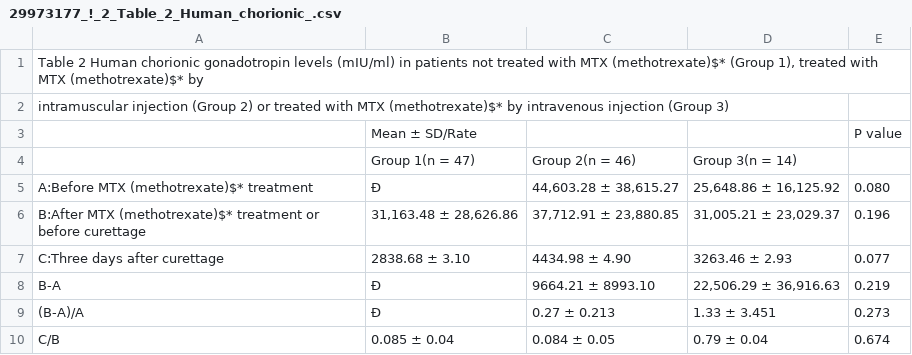
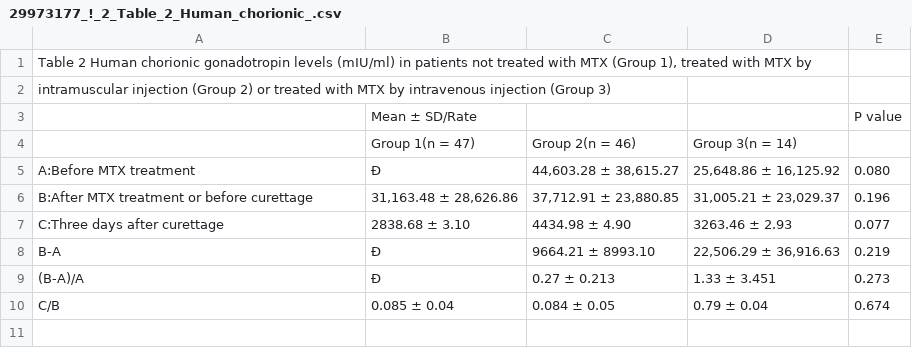
Before and after one commit to erikstricker/PDE, a CSV file: inst/examples/MTX_output_mac/tables/29973177_!_2_Table_2_Human_chorionic_.csv, drawn as a sheet; the diff names each change by its address in the sheet, - before the commit and + after, or states it on an @@ line.

```diff
--- a/inst/examples/MTX_output_mac/tables/29973177_!_2_Table_2_Human_chorionic_.csv
+++ b/inst/examples/MTX_output_mac/tables/29973177_!_2_Table_2_Human_chorionic_.csv
-A1: …with MTX (methotrexate)$* (Group 1), treated with MTX (methotrexate)$* by
+A1: …with MTX (Group 1), treated with MTX by
-A2: …with MTX (methotrexate)$* by intravenous…
+A2: …with MTX by intravenous…
-A5: A:Before MTX (methotrexate)$* treatment
+A5: A:Before MTX treatment
-A6: B:After MTX (methotrexate)$* treatment or…
+A6: B:After MTX treatment or…
```
Also changed, not shown: inst/examples/MTX_output_mac/tables/29973177_!_1_Table_1_Comparison_of_th.csv, inst/examples/MTX_output_mac/tables/29973177_!_3_Table_3_Comparison_of_ou.csv, 3 other files.
